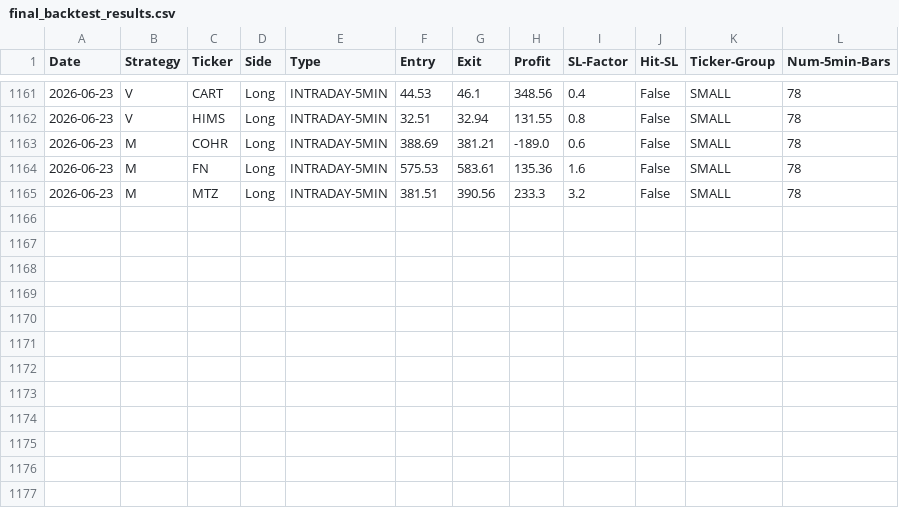
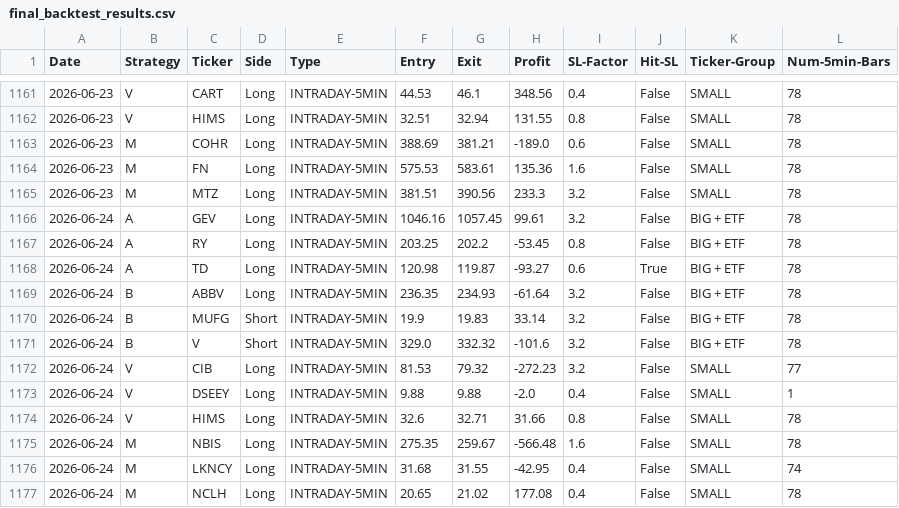
Before and after one commit to pollcerny-sudo/trading-agent-bot, a CSV file: final_backtest_results.csv, drawn as a sheet; only a part is shown, gaps mark what is left out.

```diff
--- a/final_backtest_results.csv
+++ b/final_backtest_results.csv
@@ -1165 +1165,13 @@ Date,Strategy,Ticker,Side,Type,Entry,Exit,Profit,SL-Factor,Hit-SL,Ticker-Group,N
 2026-06-23,M,MTZ,Long,INTRADAY-5MIN,381.51,390.56,233.3,3.2,False,SMALL,78
+2026-06-24,A,GEV,Long,INTRADAY-5MIN,1046.16,1057.45,99.61,3.2,False,BIG + ETF,78
+2026-06-24,A,RY,Long,INTRADAY-5MIN,203.25,202.2,-53.45,0.8,False,BIG + ETF,78
+2026-06-24,A,TD,Long,INTRADAY-5MIN,120.98,119.87,-93.27,0.6,True,BIG + ETF,78
+2026-06-24,B,ABBV,Long,INTRADAY-5MIN,236.35,234.93,-61.64,3.2,False,BIG + ETF,78
+2026-06-24,B,MUFG,Short,INTRADAY-5MIN,19.9,19.83,33.14,3.2,False,BIG + ETF,78
+2026-06-24,B,V,Short,INTRADAY-5MIN,329.0,332.32,-101.6,3.2,False,BIG + ETF,78
+2026-06-24,V,CIB,Long,INTRADAY-5MIN,81.53,79.32,-272.23,3.2,False,SMALL,77
+2026-06-24,V,DSEEY,Long,INTRADAY-5MIN,9.88,9.88,-2.0,0.4,False,SMALL,1
+2026-06-24,V,HIMS,Long,INTRADAY-5MIN,32.6,32.71,31.66,0.8,False,SMALL,78
+2026-06-24,M,NBIS,Long,INTRADAY-5MIN,275.35,259.67,-566.48,1.6,False,SMALL,78
+2026-06-24,M,LKNCY,Long,INTRADAY-5MIN,31.68,31.55,-42.95,0.4,False,SMALL,74
+2026-06-24,M,NCLH,Long,INTRADAY-5MIN,20.65,21.02,177.08,0.4,False,SMALL,78
```
Also changed, not shown: 2 other files.
